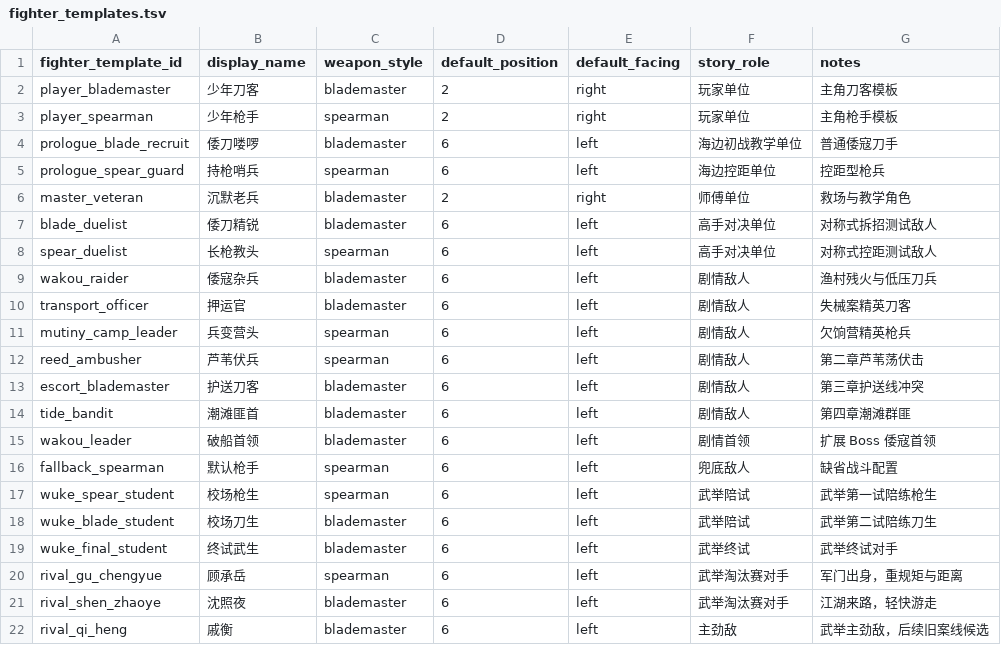
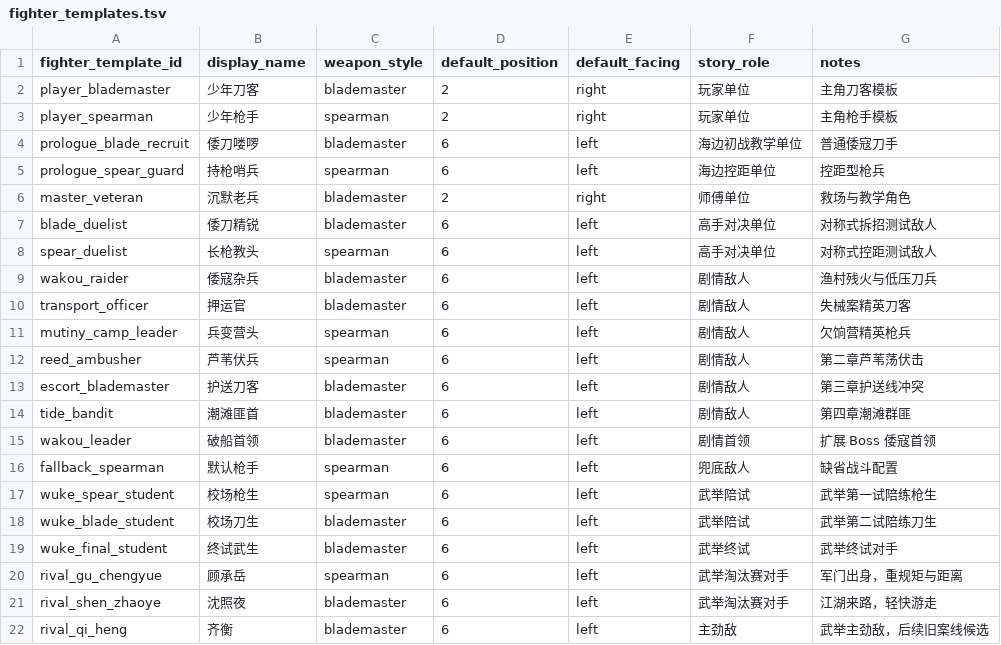
Before and after one commit to chengquansen-comments/canghaidiming, a TSV file: data/story_battles/fighter_templates.tsv, drawn as a sheet.

```diff
--- a/data/story_battles/fighter_templates.tsv
+++ b/data/story_battles/fighter_templates.tsv
@@ -21,2 +21,2 @@ rival_gu_chengyue	顾承岳	spearman	6	left	武举淘汰赛对手	军门出身
 rival_shen_zhaoye	沈照夜	blademaster	6	left	武举淘汰赛对手	江湖来路，轻快游走
-rival_qi_heng	戚衡	blademaster	6	left	主劲敌	武举主劲敌，后续旧案线候选
+rival_qi_heng	齐衡	blademaster	6	left	主劲敌	武举主劲敌，后续旧案线候选
```
Also changed, not shown: data/story_battles/story_deck_sets.tsv, data/story_battles/story_encounters.tsv, 32 other files.
